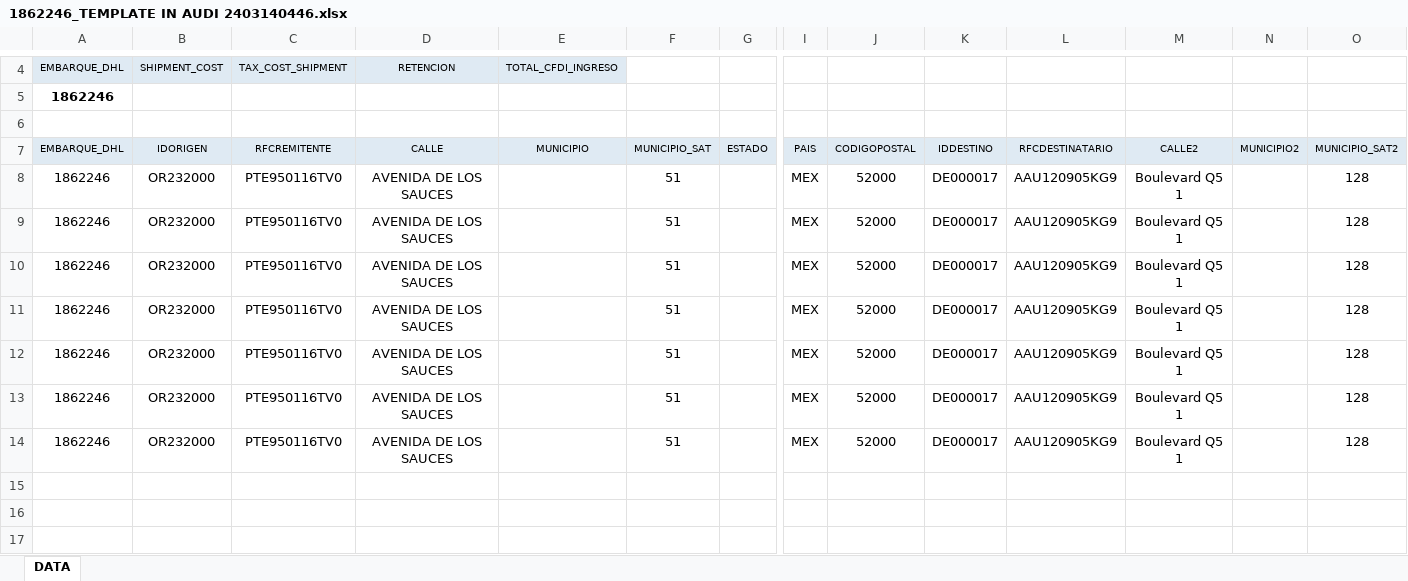
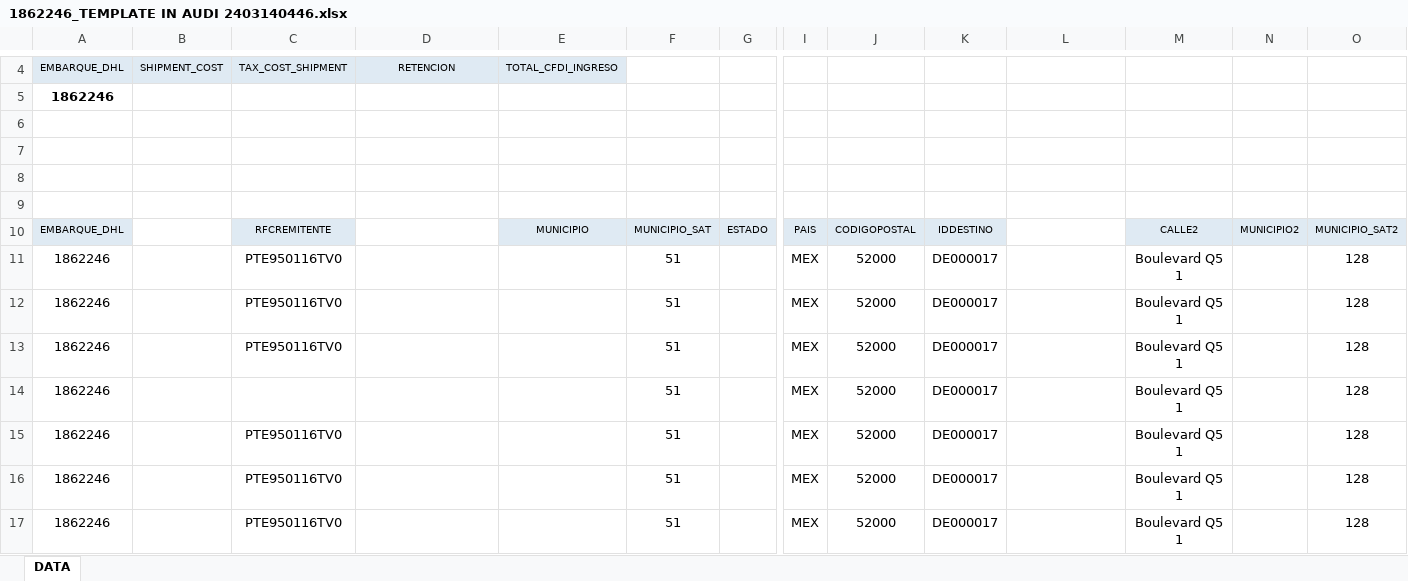
Before and after one commit to AnaviaD/CursoC, an Excel workbook: ExcelFilesDir/ExcelFiles/MerchTest/dhl/1862246_TEMPLATE IN AUDI 2403140446.xlsx, sheet DATA, drawn as a sheet; only a part is shown, gaps mark what is left out; values as stored, in another font and other column widths than the file's, no borders; addresses are those after the commit; rows hold the shown columns only; the diff covers the shown part only; the diff names each change by its address in the sheet, - before the commit and + after, or states it on an @@ line.

```diff
--- a/ExcelFilesDir/ExcelFiles/MerchTest/dhl/1862246_TEMPLATE IN AUDI 2403140446.xlsx (sheet DATA)
+++ b/ExcelFilesDir/ExcelFiles/MerchTest/dhl/1862246_TEMPLATE IN AUDI 2403140446.xlsx (sheet DATA)
+row 7: (empty)
+row 8: (empty)
+row 9: (empty)
-B10: IDORIGEN
+B10: (empty)
-B10 fill: #DFEAF3
+B10 fill: none
-D10: CALLE
+D10: (empty)
-D10 fill: #DFEAF3
+D10 fill: none
-L10: RFCDESTINATARIO
+L10: (empty)
-L10 fill: #DFEAF3
+L10 fill: none
-B11:B17: OR232000
+B11:B17: (empty)
-D11:D17: AVENIDA DE LOS SAUCES
+D11:D17: (empty)
-L11:L17: AAU120905KG9
+L11:L17: (empty)
-C14: PTE950116TV0
+C14: (empty)
```
Also changed, not shown: 11 added rows elsewhere in this sheet, 24 other files.
